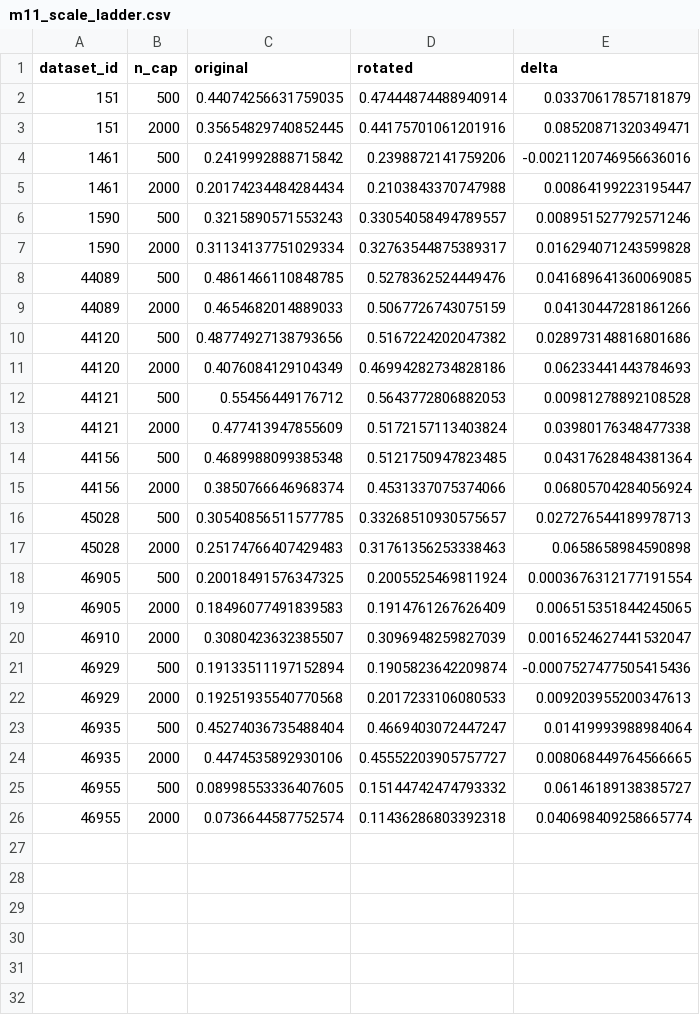
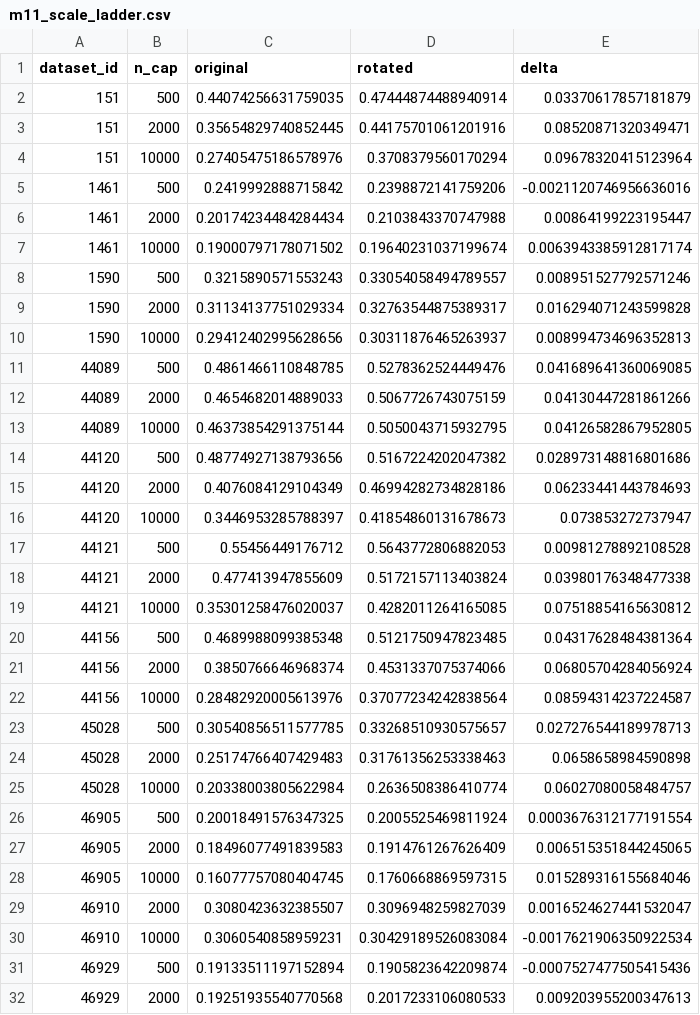
Before and after one commit to Nafis878/ICLR-Nafis-, a CSV file: results/m11_scale_ladder.csv, drawn as a sheet; only a part is shown; the shorter side is filled out with more unchanged rows; the diff covers the shown part only.

```diff
--- a/results/m11_scale_ladder.csv
+++ b/results/m11_scale_ladder.csv
@@ -3,19 +3,29 @@ dataset_id,n_cap,original,rotated,delta
 151,2000,0.35654829740852445,0.44175701061201916,0.08520871320349471
+151,10000,0.27405475186578976,0.3708379560170294,0.09678320415123964
 1461,500,0.2419992888715842,0.2398872141759206,-0.0021120746956636016
 1461,2000,0.20174234484284434,0.2103843370747988,0.00864199223195447
+1461,10000,0.19000797178071502,0.19640231037199674,0.0063943385912817174
 1590,500,0.3215890571553243,0.33054058494789557,0.008951527792571246
 1590,2000,0.31134137751029334,0.32763544875389317,0.016294071243599828
+1590,10000,0.29412402995628656,0.30311876465263937,0.008994734696352813
 44089,500,0.4861466110848785,0.5278362524449476,0.041689641360069085
 44089,2000,0.4654682014889033,0.5067726743075159,0.04130447281861266
+44089,10000,0.46373854291375144,0.5050043715932795,0.04126582867952805
 44120,500,0.48774927138793656,0.5167224202047382,0.028973148816801686
 44120,2000,0.4076084129104349,0.46994282734828186,0.06233441443784693
+44120,10000,0.3446953285788397,0.41854860131678673,0.073853272737947
 44121,500,0.55456449176712,0.5643772806882053,0.00981278892108528
 44121,2000,0.477413947855609,0.5172157113403824,0.03980176348477338
+44121,10000,0.35301258476020037,0.4282011264165085,0.07518854165630812
 44156,500,0.4689988099385348,0.5121750947823485,0.04317628484381364
 44156,2000,0.3850766646968374,0.4531337075374066,0.06805704284056924
+44156,10000,0.28482920005613976,0.37077234242838564,0.08594314237224587
 45028,500,0.30540856511577785,0.33268510930575657,0.027276544189978713
 45028,2000,0.25174766407429483,0.31761356253338463,0.0658658984590898
+45028,10000,0.20338003805622984,0.2636508386410774,0.06027080058484757
 46905,500,0.20018491576347325,0.2005525469811924,0.0003676312177191554
 46905,2000,0.18496077491839583,0.1914761267626409,0.006515351844245065
+46905,10000,0.16077757080404745,0.1760668869597315,0.015289316155684046
 46910,2000,0.3080423632385507,0.3096948259827039,0.0016524627441532047
+46910,10000,0.3060540858959231,0.30429189526083084,-0.0017621906350922534
 46929,500,0.19133511197152894,0.1905823642209874,-0.0007527477505415436
```
Also changed, not shown: 3 added rows elsewhere in this file, 1 other file.
